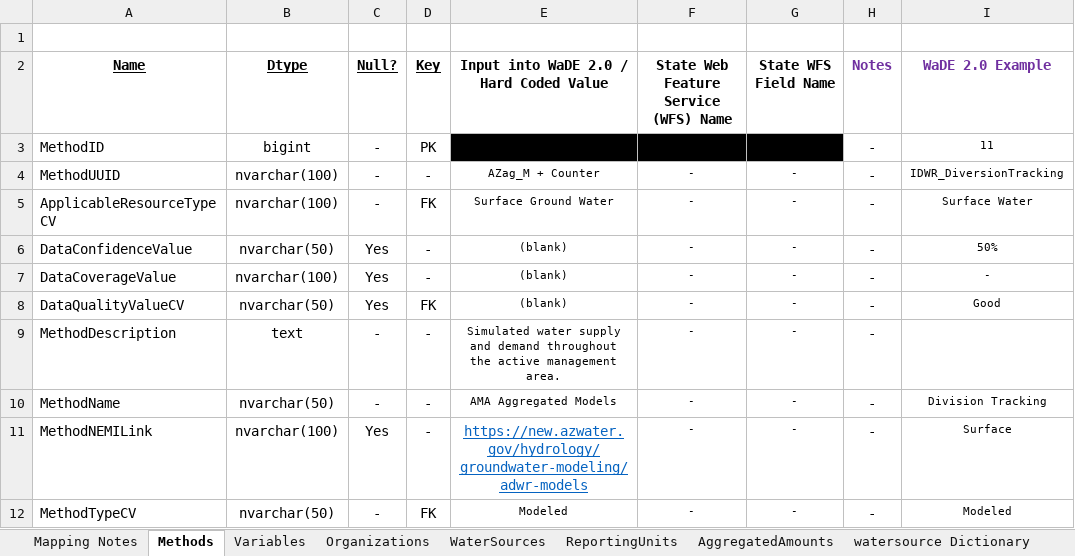
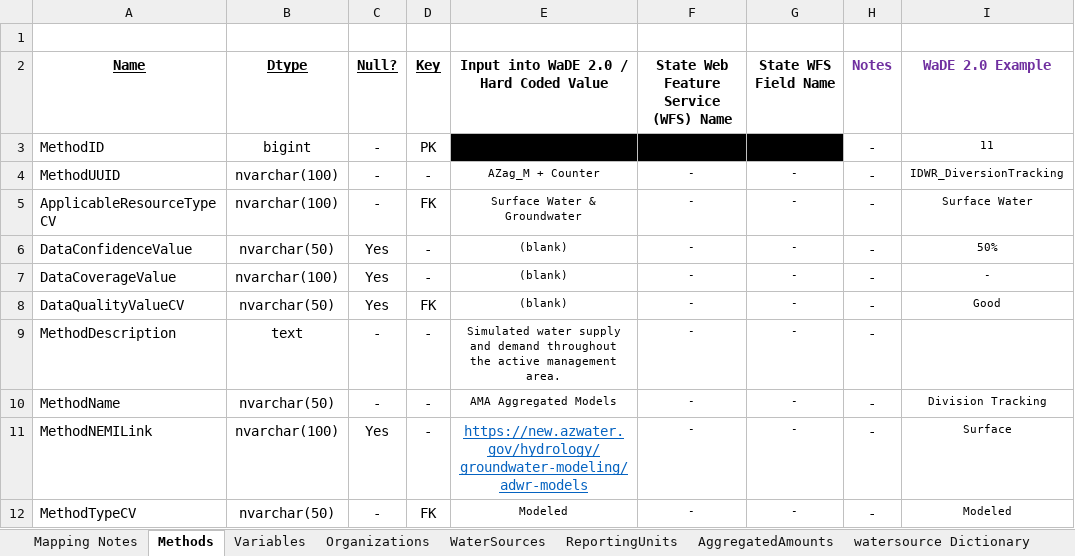
Before and after one commit to WSWCWaterDataExchange/MappingStatesDataToWaDE2.0, an Excel workbook: Arizona/AggregatedAmounts/AZ_Aggregated Schema Mapping to WaDE_QA.xlsx, sheet Methods, drawn as a sheet; only a part is shown; values as stored, in another font and other column widths than the file's, no borders; the diff names each change by its address in the sheet, - before the commit and + after, or states it on an @@ line.

Commit message:
AZ ag update.
AZ ag update.  Moved source data to google drive. updated readme. fixed bad geometry values.

```diff
--- a/Arizona/AggregatedAmounts/AZ_Aggregated Schema Mapping to WaDE_QA.xlsx (sheet Methods)
+++ b/Arizona/AggregatedAmounts/AZ_Aggregated Schema Mapping to WaDE_QA.xlsx (sheet Methods)
-E5: Surface Ground Water
+E5: Surface Water & Groundwater
```
Also changed, not shown: 39 other files.
